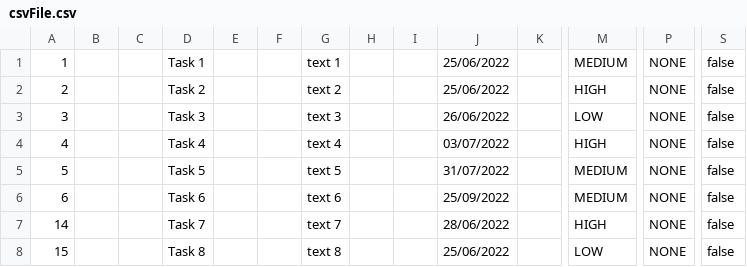
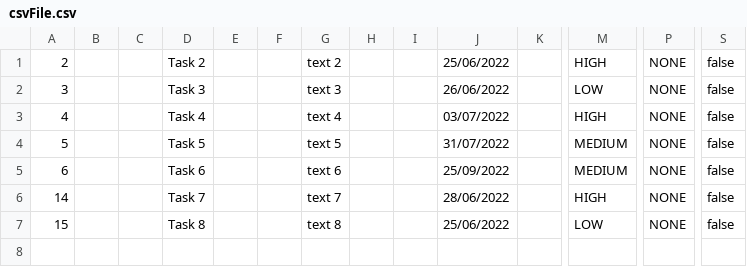
Before and after one commit to samGitHub93/task-manager-data, a CSV file: webapp/csvFile.csv, drawn as a sheet; only a part is shown, gaps mark what is left out; rows hold the shown columns only; the diff names each change by its address in the sheet, - before the commit and + after, or states it on an @@ line.

Commit message:
Commit changes to all files

```diff
--- a/webapp/csvFile.csv
+++ b/webapp/csvFile.csv
-row 1: 1 |  |  | Task 1 |  |  | text 1 |  |  | 25/06/2022 |  | MEDIUM | NONE | false
```
